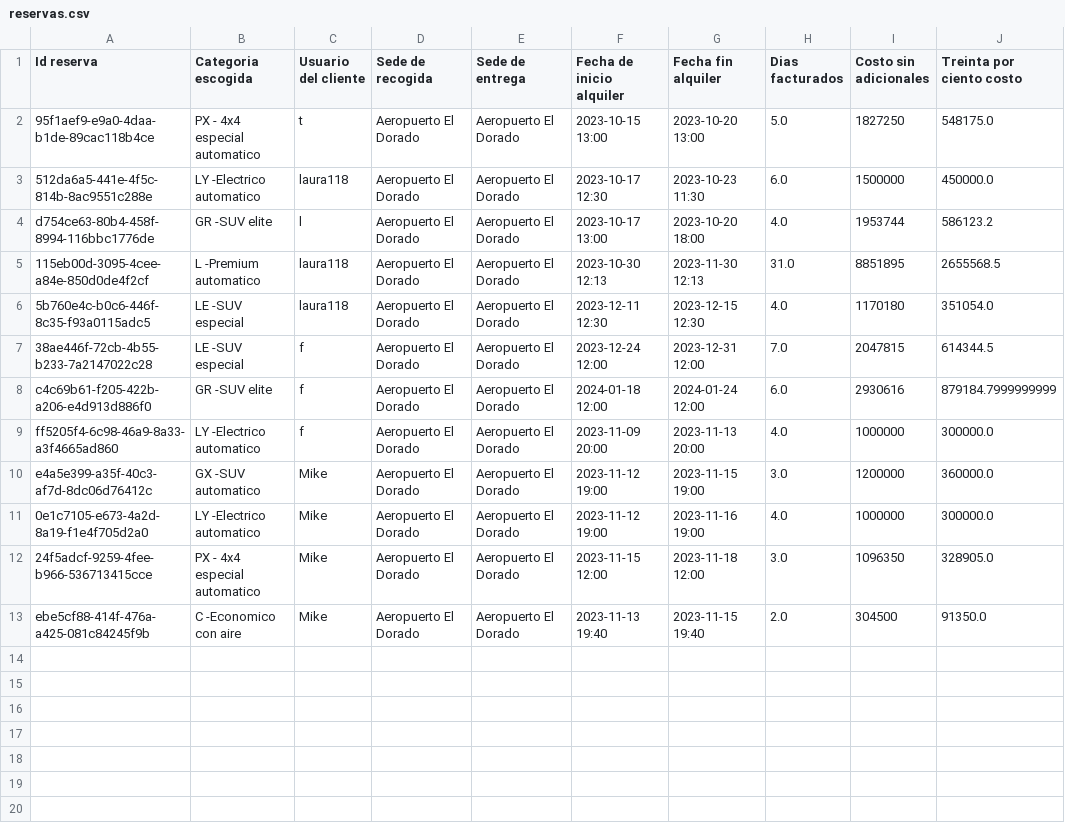
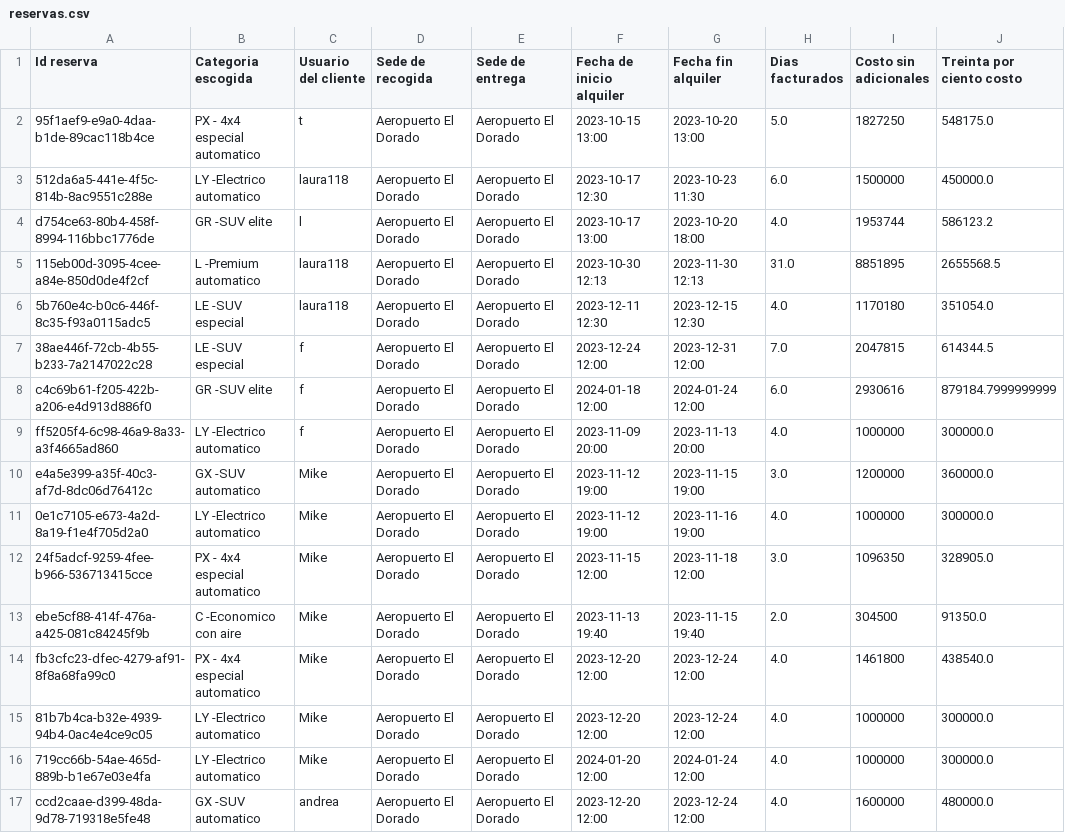
Before and after one commit to m-arizaj/Proyecto2Dpoo, a CSV file: datos/reservas.csv, drawn as a sheet.

```diff
--- a/datos/reservas.csv
+++ b/datos/reservas.csv
@@ -13 +13,5 @@
 "ebe5cf88-414f-476a-a425-081c84245f9b","C -Economico con aire","Mike","Aeropuerto El Dorado","Aeropuerto El Dorado","2023-11-13 19:40","2023-11-15 19:40","2.0","304500","91350.0"
+"fb3cfc23-dfec-4279-af91-8f8a68fa99c0","PX - 4x4 especial automatico","Mike","Aeropuerto El Dorado","Aeropuerto El Dorado","2023-12-20 12:00","2023-12-24 12:00","4.0","1461800","438540.0"
+"81b7b4ca-b32e-4939-94b4-0ac4e4ce9c05","LY -Electrico automatico","Mike","Aeropuerto El Dorado","Aeropuerto El Dorado","2023-12-20 12:00","2023-12-24 12:00","4.0","1000000","300000.0"
+"719cc66b-54ae-465d-889b-b1e67e03e4fa","LY -Electrico automatico","Mike","Aeropuerto El Dorado","Aeropuerto El Dorado","2024-01-20 12:00","2024-01-24 12:00","4.0","1000000","300000.0"
+"ccd2caae-d399-48da-9d78-719318e5fe48","GX -SUV automatico ","andrea","Aeropuerto El Dorado","Aeropuerto El Dorado","2023-12-20 12:00","2023-12-24 12:00","4.0","1600000","480000.0"
```
Also changed, not shown: datos/alquileres.csv, datos/carros.csv, 17 other files.
